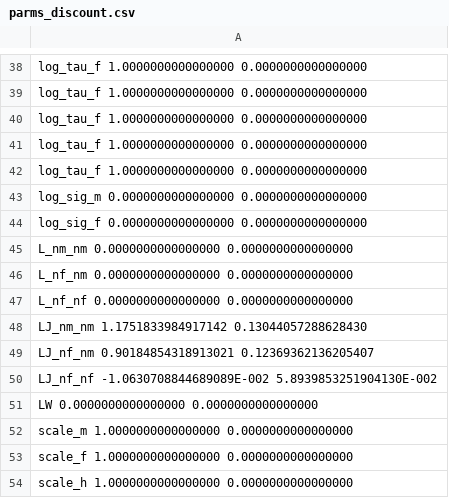
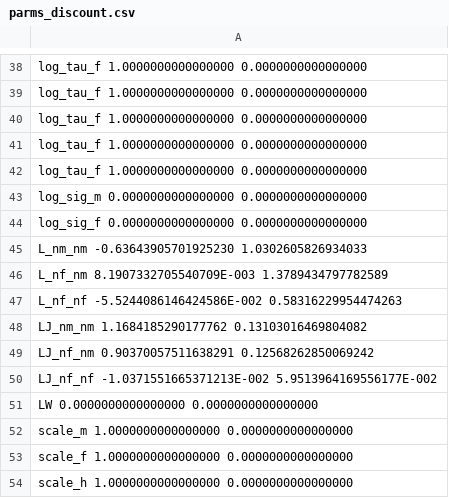
Before and after one commit to pcmichaud/joint, a CSV file: params/parms_discount.csv, drawn as a sheet; only a part is shown, gaps mark what is left out; the diff covers the shown part only.

```diff
--- a/params/parms_discount.csv
+++ b/params/parms_discount.csv
@@ -44,8 +44,8 @@
  log_sig_f                   0.0000000000000000        0.0000000000000000
- L_nm_nm                     0.0000000000000000        0.0000000000000000
- L_nf_nm                     0.0000000000000000        0.0000000000000000
- L_nf_nf                     0.0000000000000000        0.0000000000000000
- LJ_nm_nm                    1.1751833984917142       0.13044057288628430
- LJ_nf_nm                   0.90184854318913021       0.12369362136205407
- LJ_nf_nf                   -1.0630708844689089E-002   5.8939853251904130E-002
+ L_nm_nm                   -0.63643905701925230        1.0302605826934033
+ L_nf_nm                     8.1907332705540709E-003   1.3789434797782589
+ L_nf_nf                    -5.5244086146424586E-002  0.58316229954474263
+ LJ_nm_nm                    1.1684185290177762       0.13103016469804082
+ LJ_nf_nm                   0.90370057511638291       0.12568262850069242
+ LJ_nf_nf                   -1.0371551665371213E-002   5.9513964169556177E-002
  LW                          0.0000000000000000        0.0000000000000000
```
Also changed, not shown: 21 edited cells elsewhere in this file, params/parms_fixcorr.csv, params/parms_nocomp_varrho.csv, 33 other files.
